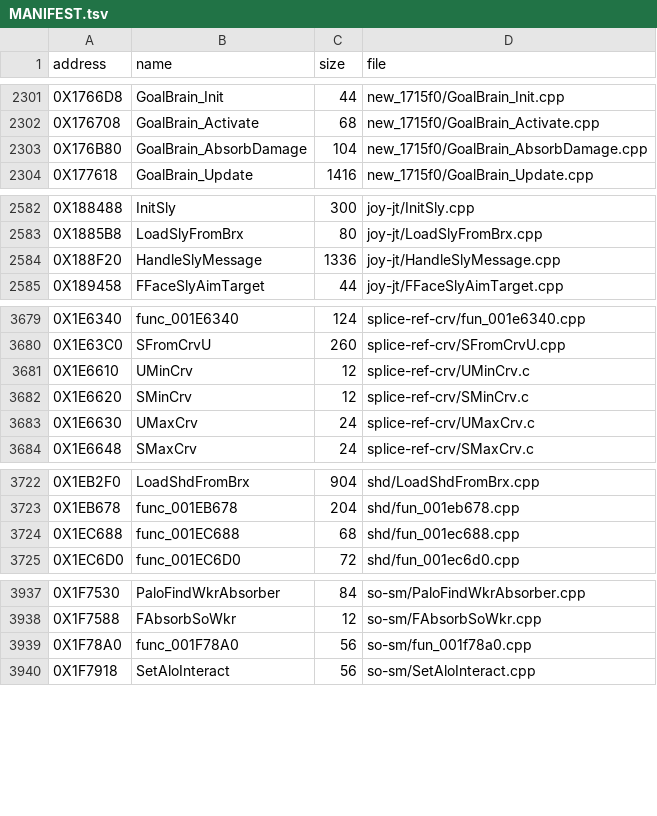
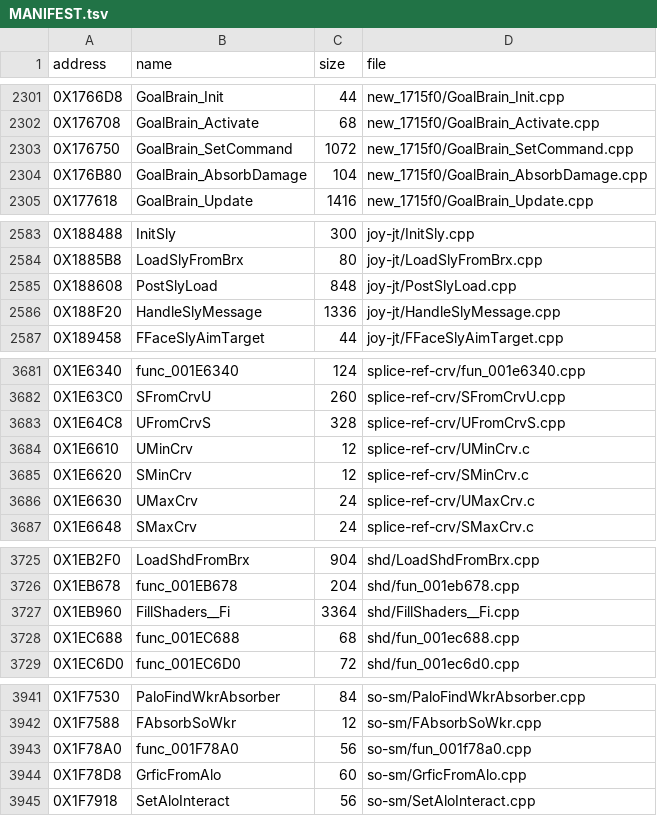
Before and after one commit to Blightwidow/rogue-byte, a TSV file: src/MANIFEST.tsv, drawn as a sheet; only a part is shown, gaps mark what is left out; the diff covers the shown part only; the diff names each change by its address in the sheet, - before the commit and + after, or states it on an @@ line.

```diff
--- a/src/MANIFEST.tsv
+++ b/src/MANIFEST.tsv
+row 2303: 0X176750 | GoalBrain_SetCommand | 1072 | new_1715f0/GoalBrain_SetCommand.cpp
+row 2585: 0X188608 | PostSlyLoad | 848 | joy-jt/PostSlyLoad.cpp
+row 3683: 0X1E64C8 | UFromCrvS | 328 | splice-ref-crv/UFromCrvS.cpp
+row 3727: 0X1EB960 | FillShaders__Fi | 3364 | shd/FillShaders__Fi.cpp
+row 3944: 0X1F78D8 | GrficFromAlo | 60 | so-sm/GrficFromAlo.cpp
```
Also changed, not shown: 3 added rows elsewhere in this file, config/eu/addresses.tsv, config/eu/c_status.tsv, 19 other files.
